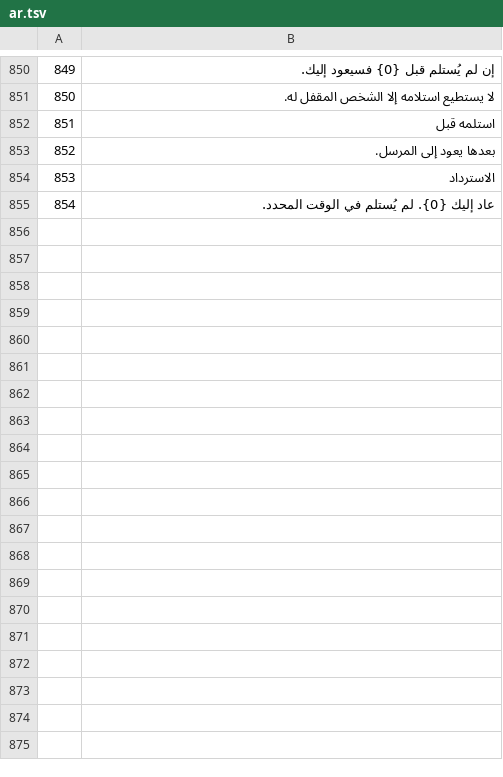
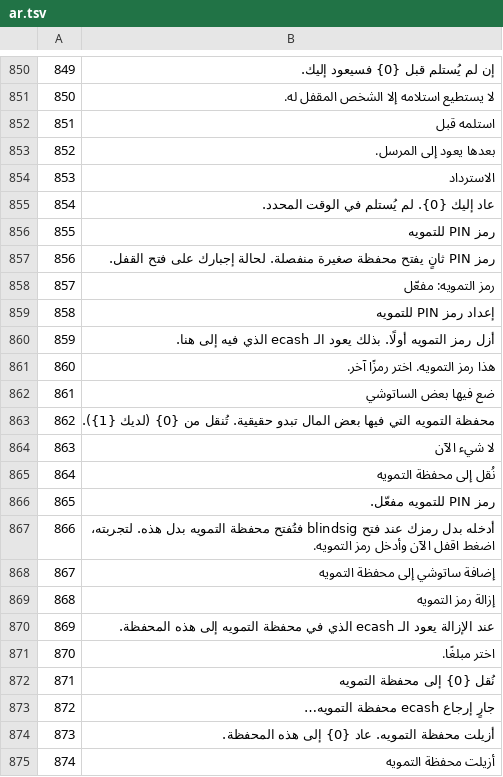
Before and after one commit to Random21m/blindsig, a TSV file: tools/i18n/tr/ar.tsv, drawn as a sheet; only a part is shown, gaps mark what is left out; the diff covers the shown part only.

```diff
--- a/tools/i18n/tr/ar.tsv
+++ b/tools/i18n/tr/ar.tsv
@@ -855 +855,21 @@
 854	عاد إليك {0}. لم يُستلم في الوقت المحدد.
+855	رمز PIN للتمويه
+856	رمز PIN ثانٍ يفتح محفظة صغيرة منفصلة. لحالة إجبارك على فتح القفل.
+857	رمز التمويه: مفعّل
+858	إعداد رمز PIN للتمويه
+859	أزل رمز التمويه أولًا. بذلك يعود الـ ecash الذي فيه إلى هنا.
+860	هذا رمز التمويه. اختر رمزًا آخر.
+861	ضع فيها بعض الساتوشي
+862	محفظة التمويه التي فيها بعض المال تبدو حقيقية. تُنقل من {0} (لديك {1}).
+863	لا شيء الآن
+864	نُقل إلى محفظة التمويه
+865	رمز PIN للتمويه مفعّل.
+866	أدخله بدل رمزك عند فتح blindsig فتُفتح محفظة التمويه بدل هذه. لتجربته، اضغط اقفل الآن وأدخل رمز التمويه.
+867	إضافة ساتوشي إلى محفظة التمويه
+868	إزالة رمز التمويه
+869	عند الإزالة يعود الـ ecash الذي في محفظة التمويه إلى هذه المحفظة.
+870	اختر مبلغًا.
+871	نُقل {0} إلى محفظة التمويه
+872	جارٍ إرجاع ecash محفظة التمويه…
+873	أزيلت محفظة التمويه. عاد {0} إلى هذه المحفظة.
+874	أزيلت محفظة التمويه
```
Also changed, not shown: 13 added rows elsewhere in this file, tools/i18n/tr/cs.tsv, tools/i18n/tr/el.tsv, 46 other files.
